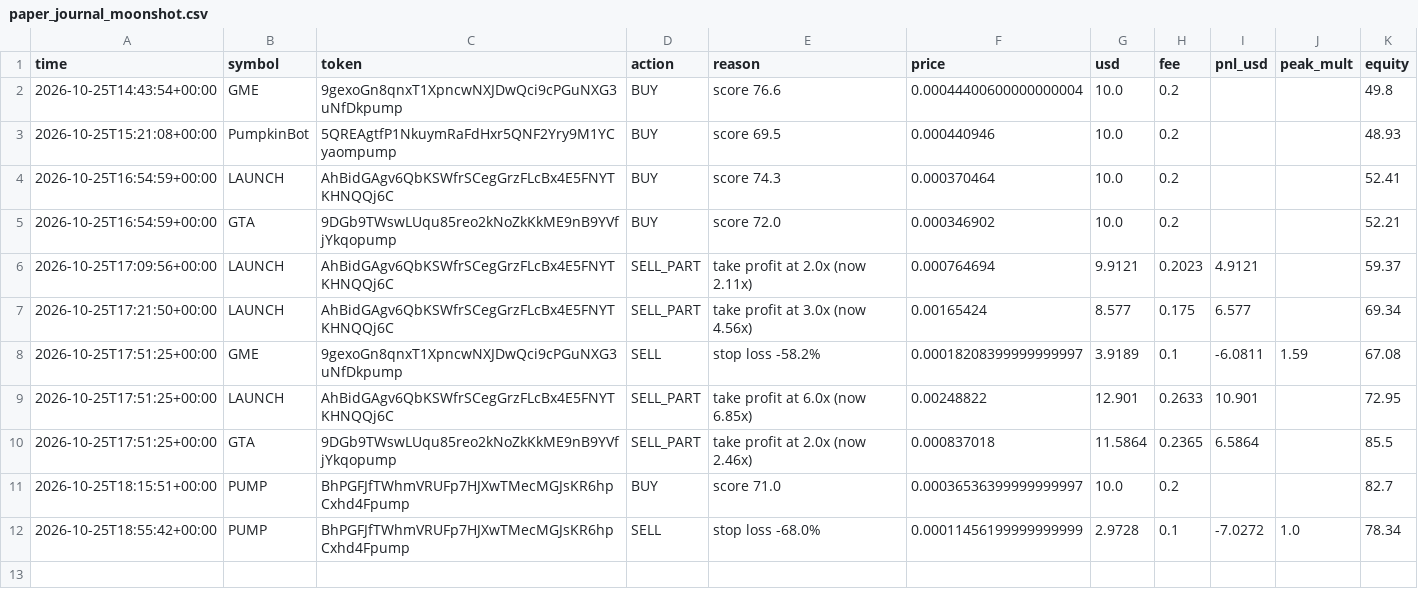
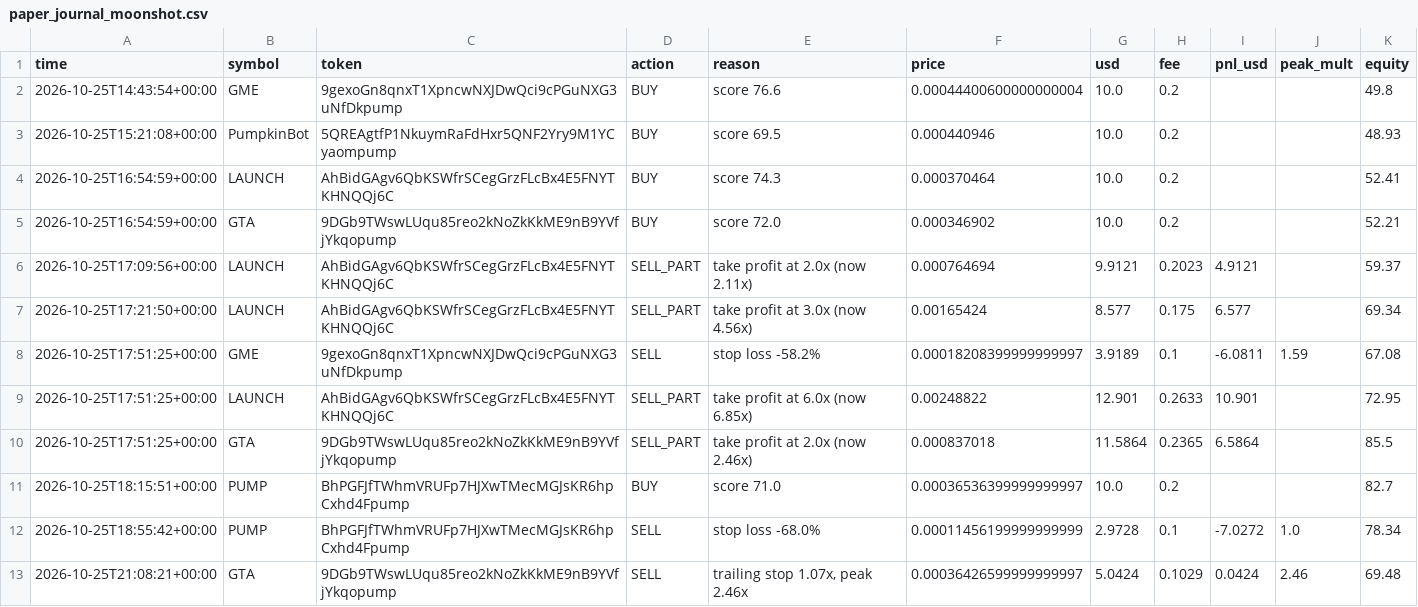
Before and after one commit to SuppleVise/memecoin-scanner, a CSV file: paper_journal_moonshot.csv, drawn as a sheet; the diff names each change by its address in the sheet, - before the commit and + after, or states it on an @@ line.

Commit message:
paper book 2026-10-25T21:08:27Z

```diff
--- a/paper_journal_moonshot.csv
+++ b/paper_journal_moonshot.csv
+row 13: 2026-10-25T21:08:21+00:00 | GTA | 9DGb9TWswLUqu85reo2kNoZkKkME9nB9YVfjYkqopump | SELL | trailing stop 1.07x, peak 2.46x | 0.00036426599999999997 | 5.0424 | 0.1029 | 0.0424 | 2.46 | 69.48
```
Also changed, not shown: 6 other files.
